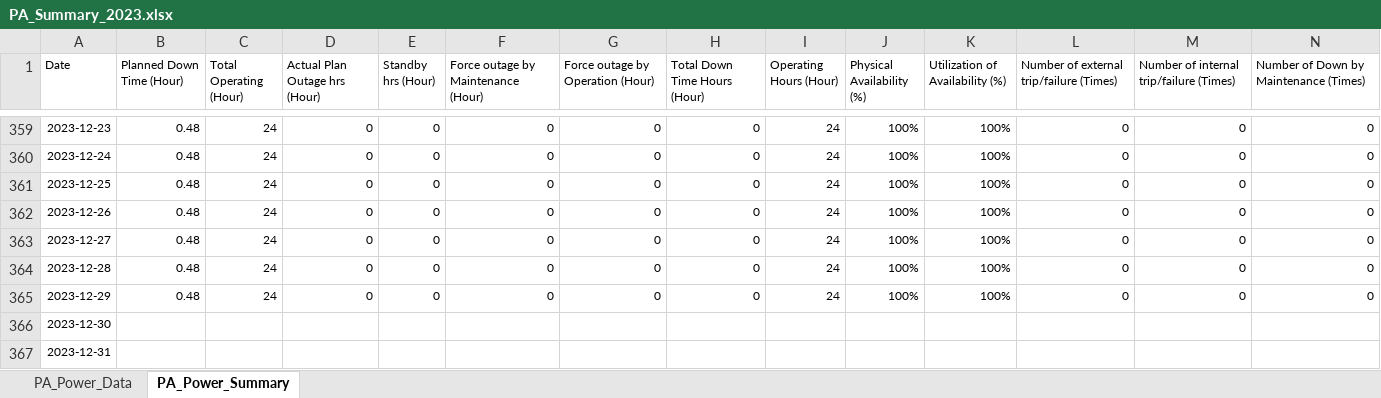
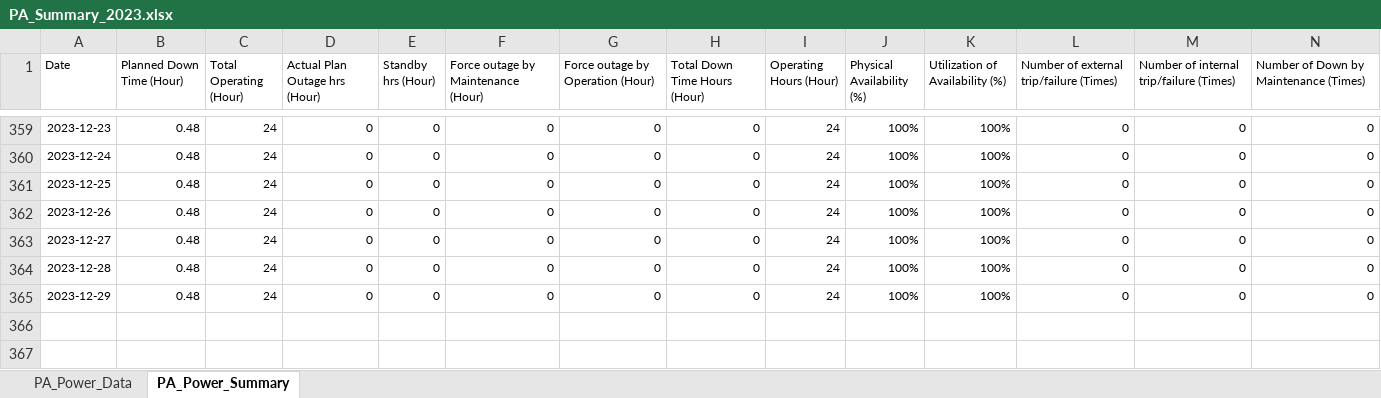
Before and after one commit to mekatronik-achmadi/Predict-CBM, an Excel workbook: Vale/Docs/DataPA/PA_Summary_2023.xlsx, sheet PA_Power_Summary, drawn as a sheet; only a part is shown, gaps mark what is left out; values as stored, in another font and other column widths than the file's, no borders; rows hold the shown columns only; the diff names each change by its address in the sheet, - before the commit and + after, or states it on an @@ line.

```diff
--- a/Vale/Docs/DataPA/PA_Summary_2023.xlsx (sheet PA_Power_Summary)
+++ b/Vale/Docs/DataPA/PA_Summary_2023.xlsx (sheet PA_Power_Summary)
-row 366: 2023-12-30
-row 367: 2023-12-31
```
Also changed, not shown: sheet PA_Power_Data, Vale/Docs/ExistingPITag/PI_Tag_Resume.xlsx, 4 other files.
